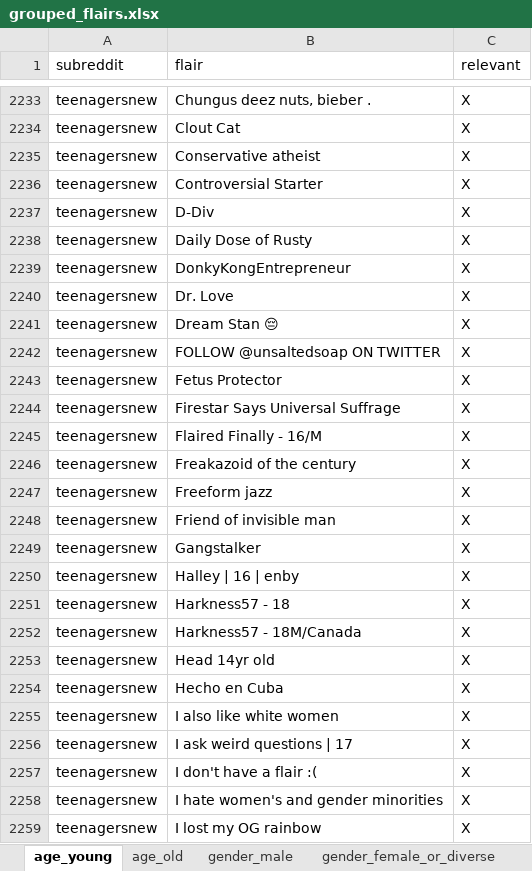
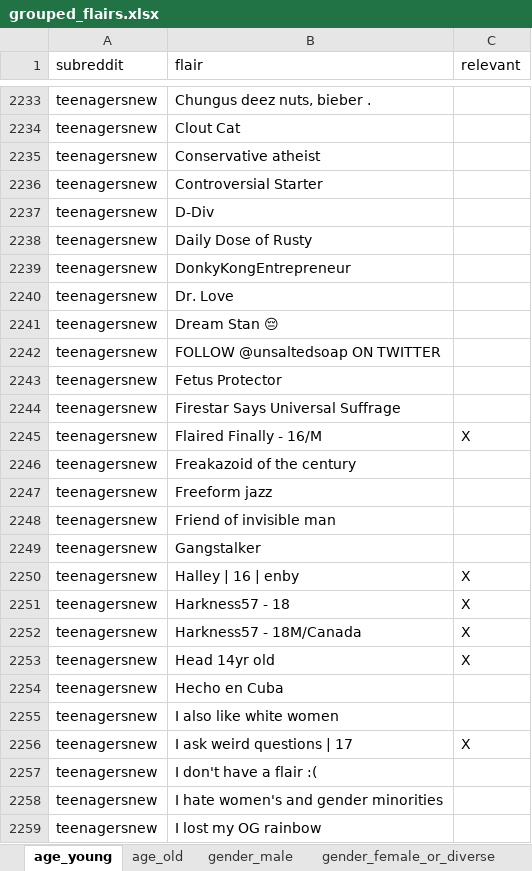
Before and after one commit to CarlosHartmann/shadow_moses, an Excel workbook: 0-assets/raw_data/main/3-grouping/grouped_flairs.xlsx, sheet age_young, drawn as a sheet; only a part is shown, gaps mark what is left out; values as stored, in another font and other column widths than the file's, no borders; the diff covers the shown part only; the diff names each change by its address in the sheet, - before the commit and + after, or states it on an @@ line.

Commit message:
Flair annotation for age_young completed; see description
+ added new subs to other groups as flairs indicated relevance for them (crossover-question to be discussed still)
+ changed output format to JSONL as grouping happens only through flair, data don't have to be looked at yet.

```diff
--- a/0-assets/raw_data/main/3-grouping/grouped_flairs.xlsx (sheet age_young)
+++ b/0-assets/raw_data/main/3-grouping/grouped_flairs.xlsx (sheet age_young)
-C2233:C2244 (relevant): X
+C2233:C2244 (relevant): (empty)
-C2246:C2249 (relevant): X
+C2246:C2249 (relevant): (empty)
-C2254:C2255 (relevant): X
+C2254:C2255 (relevant): (empty)
-C2257:C2259 (relevant): X
+C2257:C2259 (relevant): (empty)
```
Also changed, not shown: 271 added rows and 911 edited cells elsewhere in this sheet, sheet gender_female_or_diverse, 5 other files.
